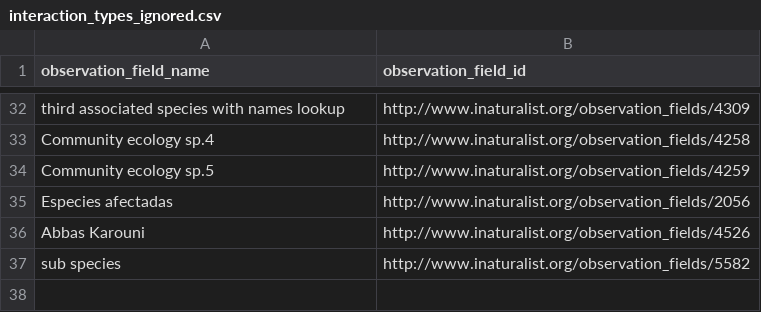
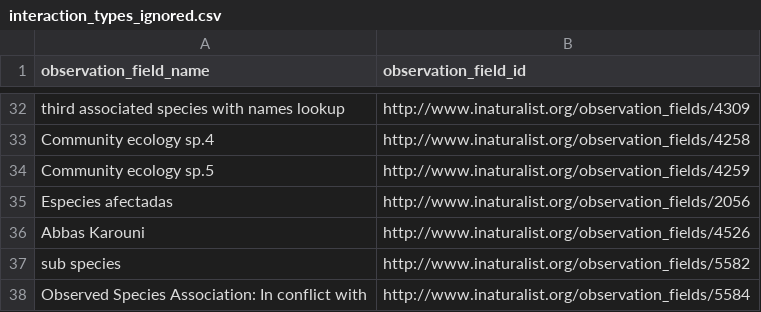
Before and after one commit to globalbioticinteractions/inaturalist, a CSV file: interaction_types_ignored.csv, drawn as a sheet; only a part is shown, gaps mark what is left out; the diff names each change by its address in the sheet, - before the commit and + after, or states it on an @@ line.

Commit message:
Update interaction_types_ignored.csv

```diff
--- a/interaction_types_ignored.csv
+++ b/interaction_types_ignored.csv
+row 38: Observed Species Association: In conflict with | http://www.inaturalist.org/observation_fields/5584
```
